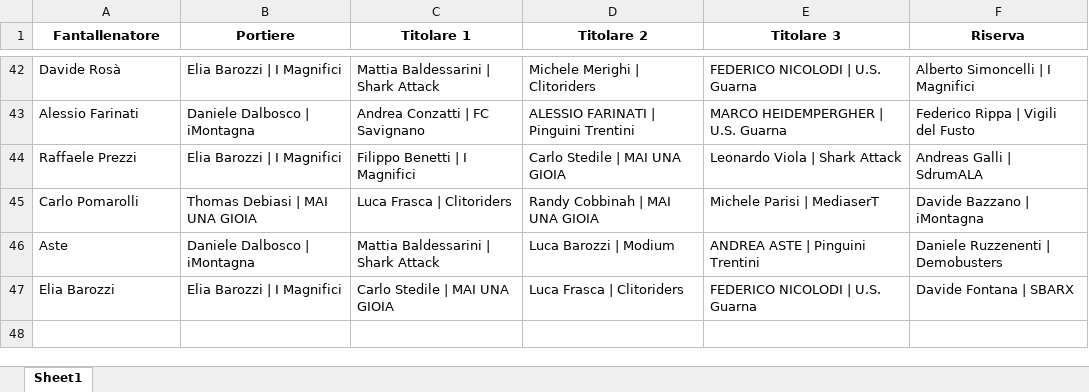
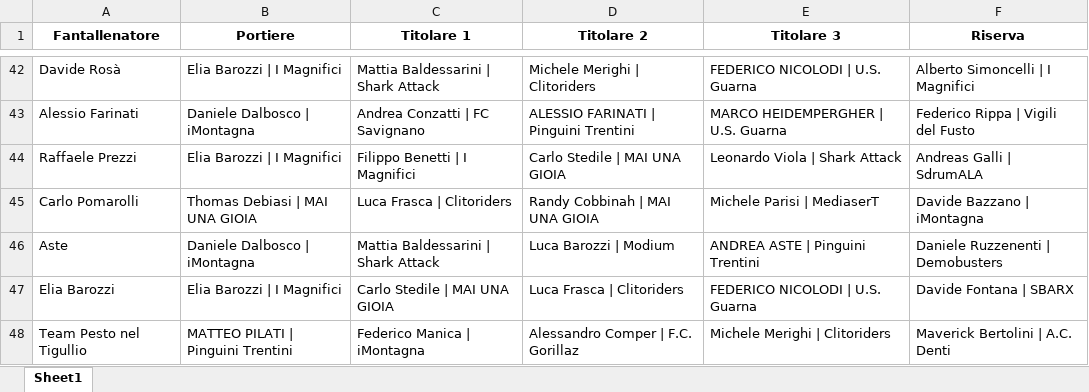
Before and after one commit to chumpblocckami/fantacalciosplash_lizzana, an Excel workbook: assets/2024_squadre.xlsx, sheet Sheet1, drawn as a sheet; only a part is shown, gaps mark what is left out; values as stored, in another font and other column widths than the file's, no borders; the diff names each change by its address in the sheet, - before the commit and + after, or states it on an @@ line.

Commit message:
Added Team Pesto nel Tigullio team

```diff
--- a/assets/2024_squadre.xlsx (sheet Sheet1)
+++ b/assets/2024_squadre.xlsx (sheet Sheet1)
+row 48: Team Pesto nel Tigullio | MATTEO PILATI | Pinguini Trentini | Federico Manica | iMontagna | Alessandro Comper | F.C. Gorillaz | Michele Merighi | Clitoriders | Maverick Bertolini | A.C. Denti
```
